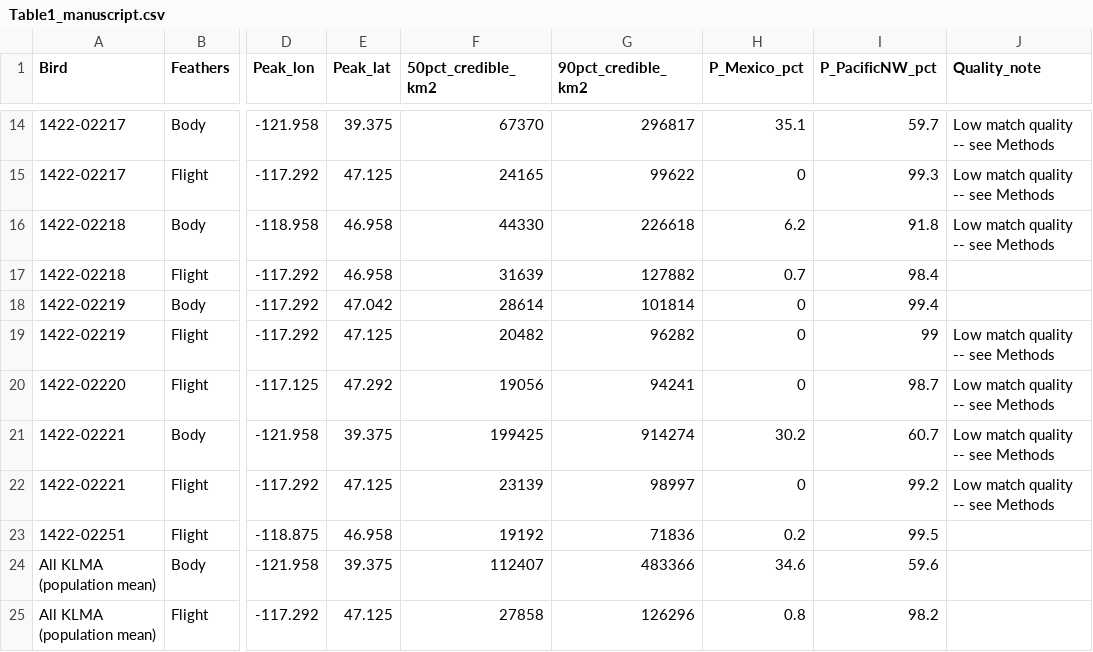
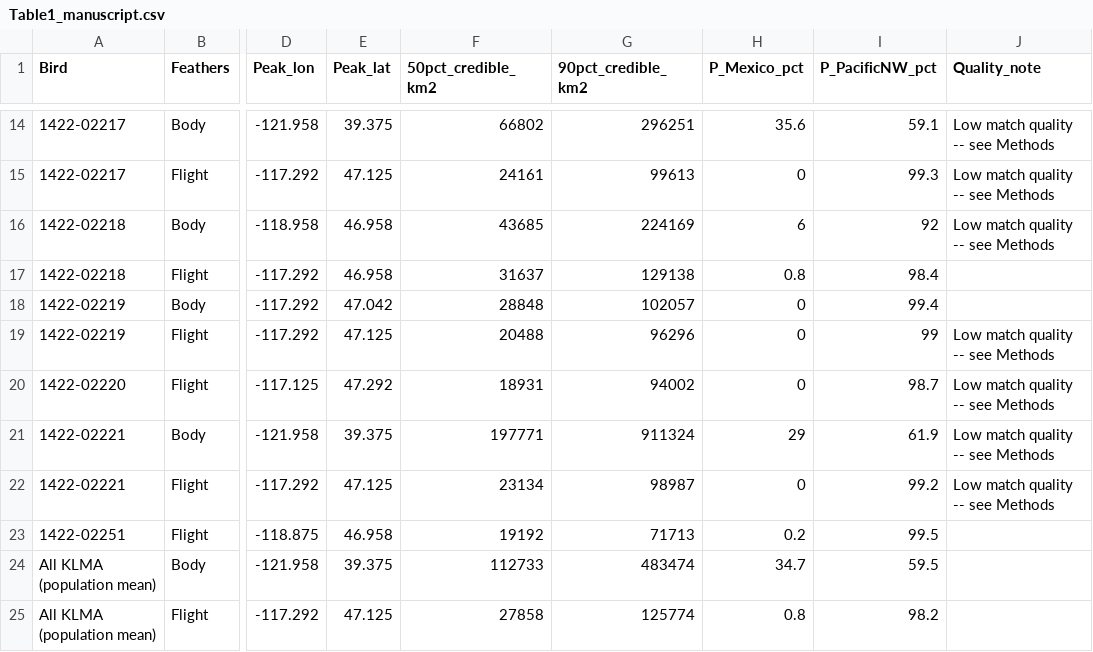
Before and after one commit to JherimeK/YERA, a CSV file: outputs/tables/Table1_manuscript.csv, drawn as a sheet; only a part is shown, gaps mark what is left out; the diff covers the shown part only; the diff names each change by its address in the sheet, - before the commit and + after, or states it on an @@ line.

```diff
--- a/outputs/tables/Table1_manuscript.csv
+++ b/outputs/tables/Table1_manuscript.csv
-F14 (50pct_credible_km2): 67370
+F14 (50pct_credible_km2): 66802
-G14 (90pct_credible_km2): 296817
+G14 (90pct_credible_km2): 296251
-H14 (P_Mexico_pct): 35.1
+H14 (P_Mexico_pct): 35.6
-I14 (P_PacificNW_pct): 59.7
+I14 (P_PacificNW_pct): 59.1
-F15 (50pct_credible_km2): 24165
+F15 (50pct_credible_km2): 24161
-G15 (90pct_credible_km2): 99622
+G15 (90pct_credible_km2): 99613
-F16 (50pct_credible_km2): 44330
+F16 (50pct_credible_km2): 43685
-G16 (90pct_credible_km2): 226618
+G16 (90pct_credible_km2): 224169
-H16 (P_Mexico_pct): 6.2
+H16 (P_Mexico_pct): 6
-I16 (P_PacificNW_pct): 91.8
+I16 (P_PacificNW_pct): 92
-F17 (50pct_credible_km2): 31639
+F17 (50pct_credible_km2): 31637
-G17 (90pct_credible_km2): 127882
+G17 (90pct_credible_km2): 129138
-H17 (P_Mexico_pct): 0.7
+H17 (P_Mexico_pct): 0.8
-F18 (50pct_credible_km2): 28614
+F18 (50pct_credible_km2): 28848
-G18 (90pct_credible_km2): 101814
+G18 (90pct_credible_km2): 102057
-F19 (50pct_credible_km2): 20482
+F19 (50pct_credible_km2): 20488
-G19 (90pct_credible_km2): 96282
+G19 (90pct_credible_km2): 96296
-F20 (50pct_credible_km2): 19056
+F20 (50pct_credible_km2): 18931
-G20 (90pct_credible_km2): 94241
+G20 (90pct_credible_km2): 94002
-F21 (50pct_credible_km2): 199425
+F21 (50pct_credible_km2): 197771
-G21 (90pct_credible_km2): 914274
+G21 (90pct_credible_km2): 911324
-H21 (P_Mexico_pct): 30.2
+H21 (P_Mexico_pct): 29
-I21 (P_PacificNW_pct): 60.7
+I21 (P_PacificNW_pct): 61.9
-F22 (50pct_credible_km2): 23139
+F22 (50pct_credible_km2): 23134
-G22 (90pct_credible_km2): 98997
+G22 (90pct_credible_km2): 98987
-G23 (90pct_credible_km2): 71836
+G23 (90pct_credible_km2): 71713
-F24 (50pct_credible_km2): 112407
+F24 (50pct_credible_km2): 112733
-G24 (90pct_credible_km2): 483366
+G24 (90pct_credible_km2): 483474
-H24 (P_Mexico_pct): 34.6
+H24 (P_Mexico_pct): 34.7
-I24 (P_PacificNW_pct): 59.6
+I24 (P_PacificNW_pct): 59.5
-G25 (90pct_credible_km2): 126296
+G25 (90pct_credible_km2): 125774
```
Also changed, not shown: 30 edited cells elsewhere in this file, data/cn_vs_geography_comparison.csv, data/isotopes_combined_summary.csv, 22 other files.
